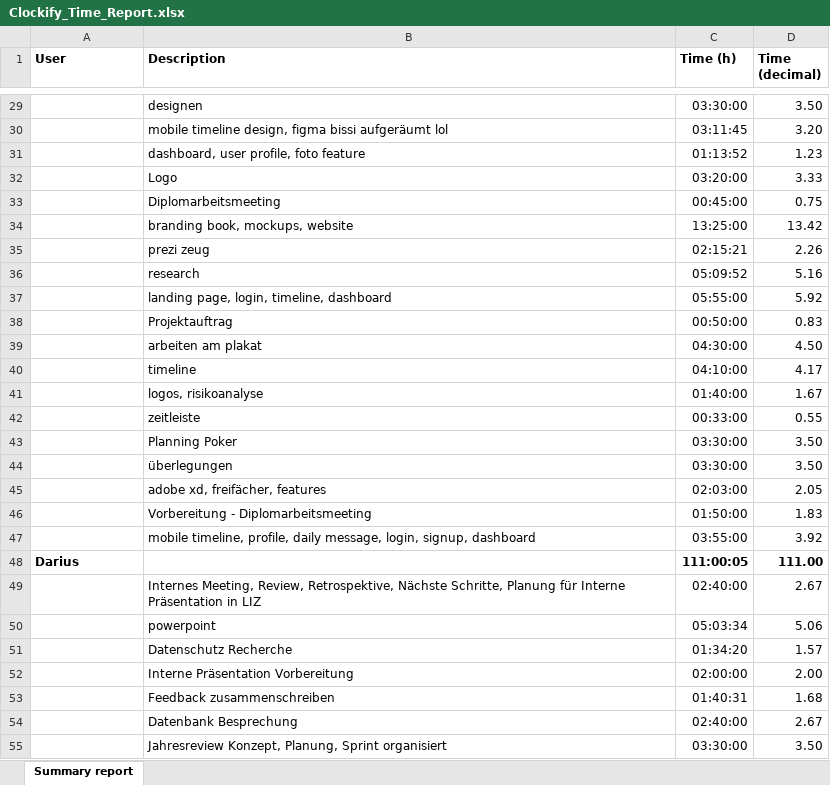
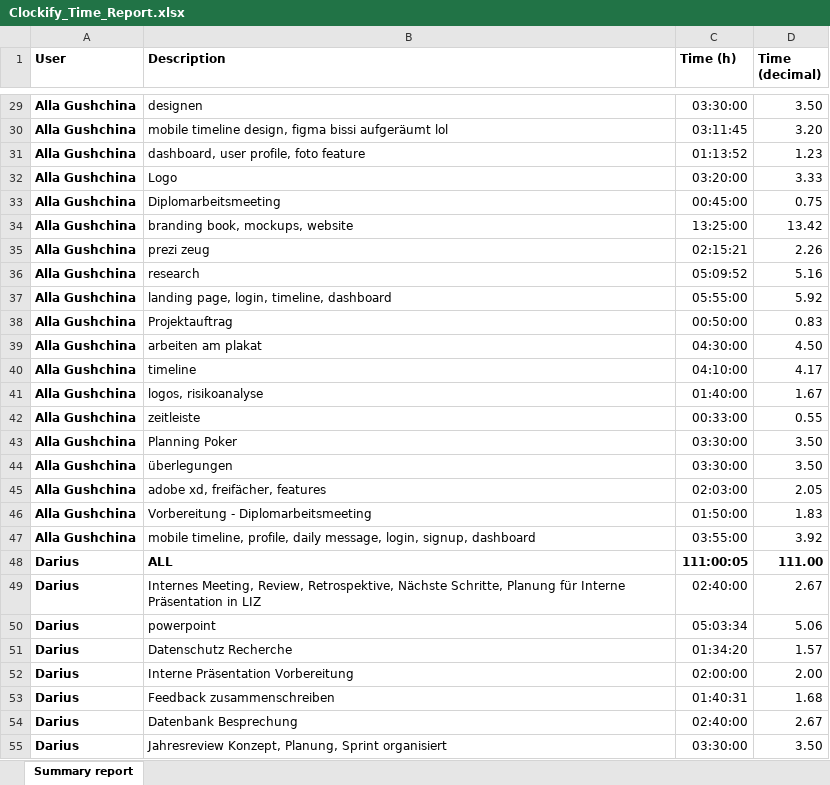
Before and after one commit to MatKamin/da_time_tracking, an Excel workbook: Clockify_Time_Report.xlsx, sheet Summary report, drawn as a sheet; only a part is shown, gaps mark what is left out; values as stored, in another font and other column widths than the file's, no borders; the diff covers the shown part only; the diff names each change by its address in the sheet, - before the commit and + after, or states it on an @@ line.

```diff
--- a/Clockify_Time_Report.xlsx (sheet Summary report)
+++ b/Clockify_Time_Report.xlsx (sheet Summary report)
-A29:A47 (User): (empty)
+A29:A47 (User): Alla Gushchina
-B48 (Description): (empty)
+B48 (Description): ALL
-A49:A55 (User): (empty)
+A49:A55 (User): Darius
```
Also changed, not shown: 137 edited cells elsewhere in this sheet, 1 other file.
